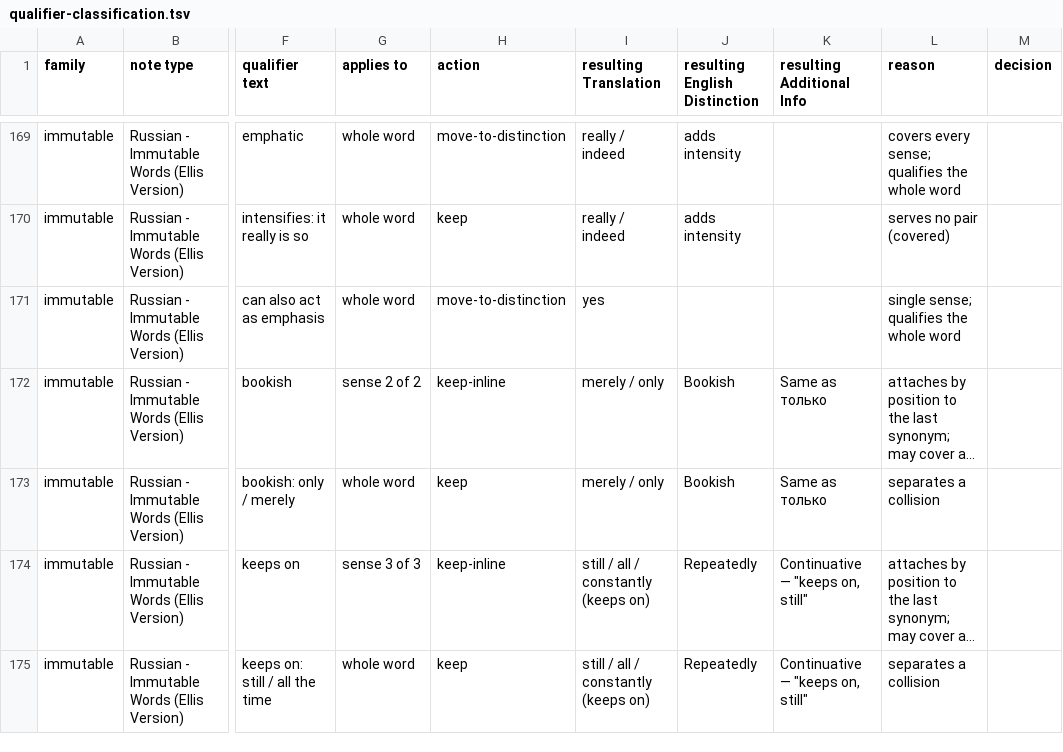
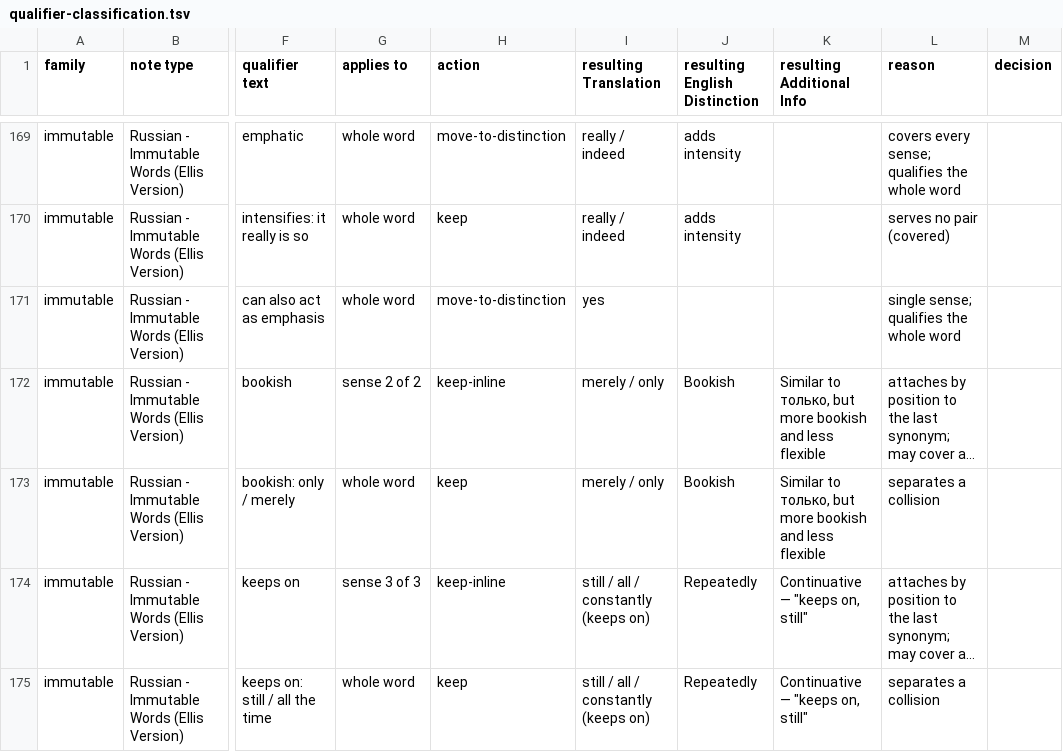
Before and after one commit to icarus612/daedalus-mono, a TSV file: libs/python/anki-tools/anki_tools/data/russian-vocabulary/qualifier-classification.tsv, drawn as a sheet; only a part is shown, gaps mark what is left out; long unchanged cells end in …; the diff names each change by its address in the sheet, - before the commit and + after, or states it on an @@ line.

Commit message:
fix(anki-tools): лишь's Info says it is like только, not the same

```diff
--- a/libs/python/anki-tools/anki_tools/data/russian-vocabulary/qualifier-classification.tsv
+++ b/libs/python/anki-tools/anki_tools/data/russian-vocabulary/qualifier-classification.tsv
-K172:K173 (resulting Additional Info): Same as только
+K172:K173 (resulting Additional Info): Similar to только, but more bookish and less flexible
```
Also changed, not shown: 2 other files.
